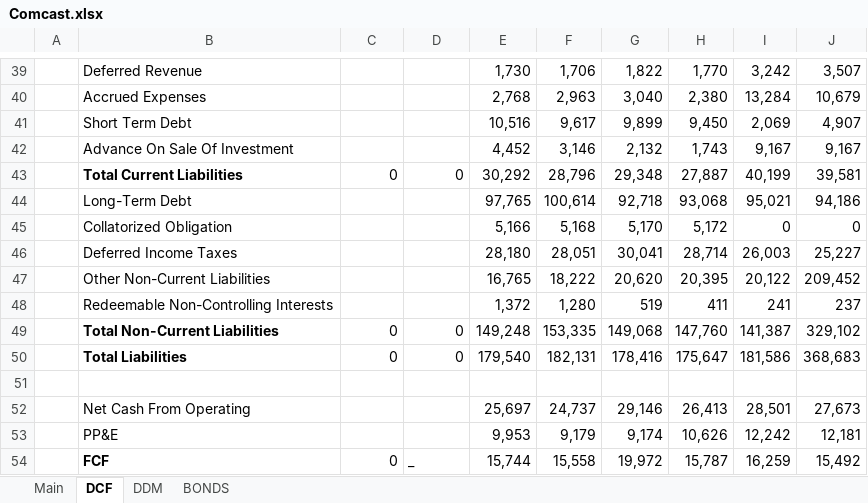
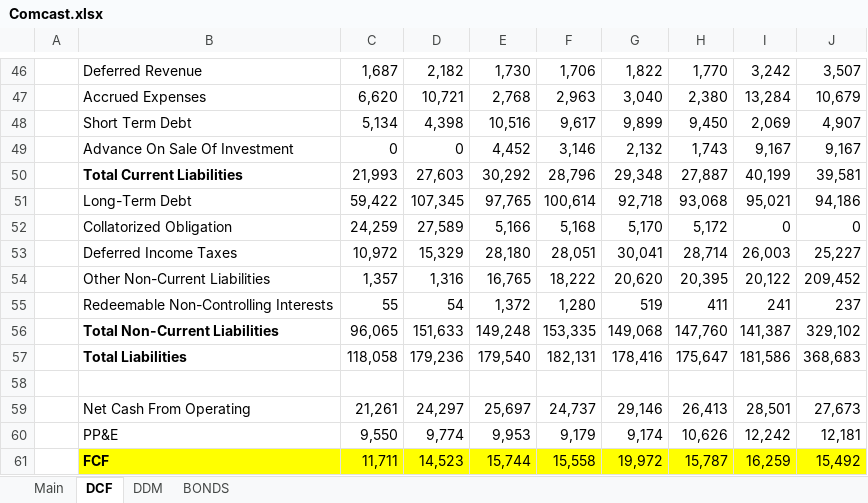
Before and after one commit to McKayCapital/Models, an Excel workbook: Comcast.xlsx, sheet DCF, drawn as a sheet; only a part is shown, gaps mark what is left out; values as stored, in another font and other column widths than the file's, no borders; addresses are those after the commit; the diff covers the shown part only; the diff names each change by its address in the sheet, - before the commit and + after, or states it on an @@ line.

```diff
--- a/Comcast.xlsx (sheet DCF)
+++ b/Comcast.xlsx (sheet DCF)
-C46: (empty)
+C46: 1,687
-D46: (empty)
+D46: 2,182
-C47: (empty)
+C47: 6,620
-D47: (empty)
+D47: 10,721
-C48: (empty)
+C48: 5,134
-D48: (empty)
+D48: 4,398
-C49: (empty)
+C49: 0
-D49: (empty)
+D49: 0
-C50: 0
+C50: 21,993
-D50: 0
+D50: 27,603
-C51: (empty)
+C51: 59,422
-D51: (empty)
+D51: 107,345
-C52: (empty)
+C52: 24,259
-D52: (empty)
+D52: 27,589
-C53: (empty)
+C53: 10,972
-D53: (empty)
+D53: 15,329
-C54: (empty)
+C54: 1,357
-D54: (empty)
+D54: 1,316
-C55: (empty)
+C55: 55
-D55: (empty)
+D55: 54
-C56: 0
+C56: 96,065
-D56: 0
+D56: 151,633
-C57: 0
+C57: 118,058
-D57: 0
+D57: 179,236
-C59: (empty)
+C59: 21,261
-D59: (empty)
+D59: 24,297
-C60: (empty)
+C60: 9,550
-D60: (empty)
+D60: 9,774
-B61:J61 fill: none
+B61:J61 fill: #FFFF00
-C61: 0
+C61: 11,711
-D61: _
+D61: 14,523
```
Also changed, not shown: 25 added rows, 18 removed rows and 30 edited cells elsewhere in this sheet, sheet DDM, sheet Main, formulas that keep their value, charts or pictures.
